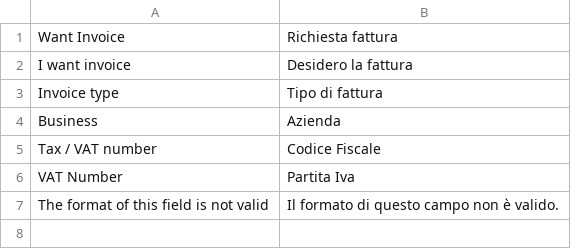
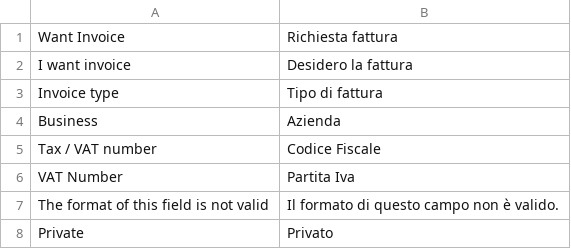
Before and after one commit to Hevelop/invoice-request, a CSV file: i18n/it_IT.csv, drawn as a sheet; the diff names each change by its address in the sheet, - before the commit and + after, or states it on an @@ line.

```diff
--- a/i18n/it_IT.csv
+++ b/i18n/it_IT.csv
+row 8: Private | Privato
```
Also changed, not shown: i18n/es_ES.csv, i18n/fr_FR.csv, 13 other files.
